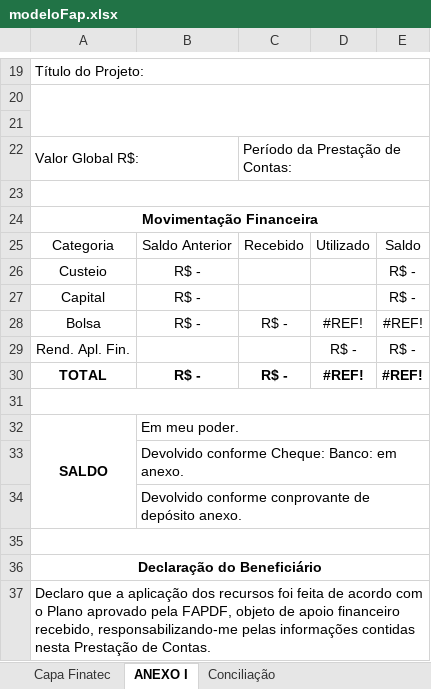
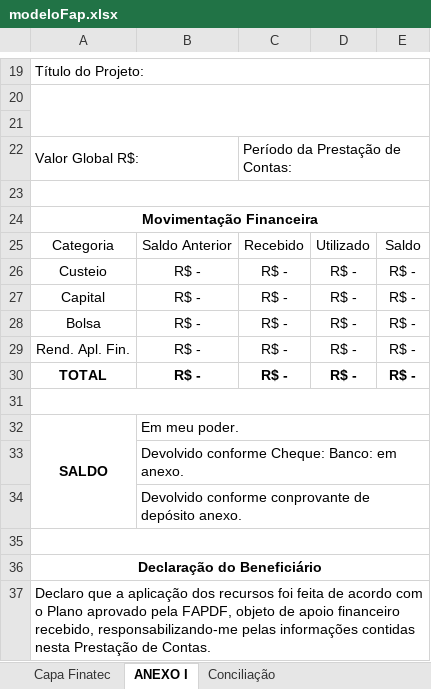
Before and after one commit to ResidenciaTICBrisa/05_PipelineFinatec, an Excel workbook: planilhas/modeloFap.xlsx, sheet ANEXO I, drawn as a sheet; only a part is shown, gaps mark what is left out; values as stored, in another font and other column widths than the file's, no borders; charts and pictures not drawn; the diff names each change by its address in the sheet, - before the commit and + after, or states it on an @@ line.

```diff
--- a/planilhas/modeloFap.xlsx (sheet ANEXO I)
+++ b/planilhas/modeloFap.xlsx (sheet ANEXO I)
-C26:C27: (empty)
+C26:C27: R$ -
-D26:D27: (empty)
+D26:D27: R$ -
-D28: #REF!
+D28: R$ -
-E28: #REF!
+E28: R$ -
-B29: (empty)
+B29: R$ -
-C29: (empty)
+C29: R$ -
-D30: #REF!
+D30: R$ -
-E30: #REF!
+E30: R$ -
```
Also changed, not shown: sheet Conciliação, charts or pictures, 5 other files.
